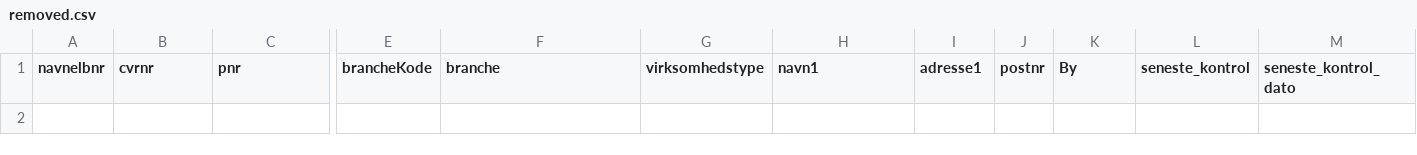
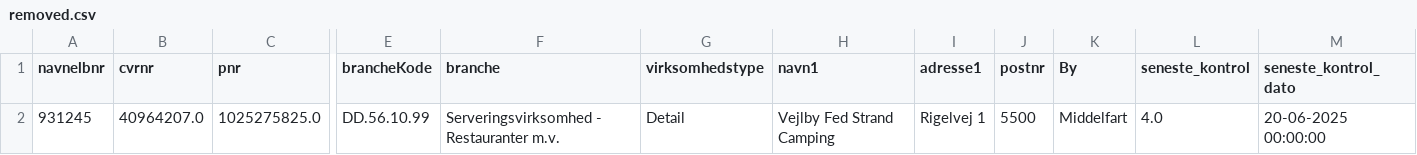
Before and after one commit to MartinDreyer/smiley-scraper, a CSV file: csv/removed.csv, drawn as a sheet; only a part is shown, gaps mark what is left out; rows hold the shown columns only; the diff names each change by its address in the sheet, - before the commit and + after, or states it on an @@ line.

```diff
--- a/csv/removed.csv
+++ b/csv/removed.csv
+row 2: 931245 | 40964207.0 | 1025275825.0 | DD.56.10.99 | Serveringsvirksomhed - Restauranter m.v. | Detail | Vejlby Fed Strand Camping | Rigelvej 1 | 5500 | Middelfart | 4.0 | 20-06-2025 00:00:00
```
Also changed, not shown: csv/smiley.csv.
